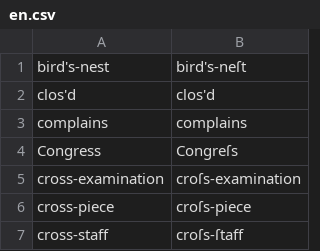
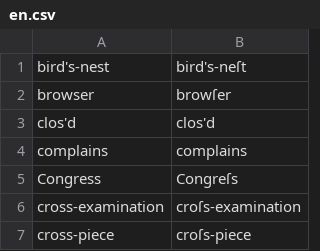
Before and after one commit to gitGNU/gnu_frunge, a CSV file: blacken/res/data/testcases/en.csv, drawn as a sheet; only a part is shown; the shorter side is filled out with more unchanged rows; the diff names each change by its address in the sheet, - before the commit and + after, or states it on an @@ line.

```diff
--- a/blacken/res/data/testcases/en.csv
+++ b/blacken/res/data/testcases/en.csv
+row 2: browser | browſer
```
Also changed, not shown: blacken/res/data/testcases/de.csv.
